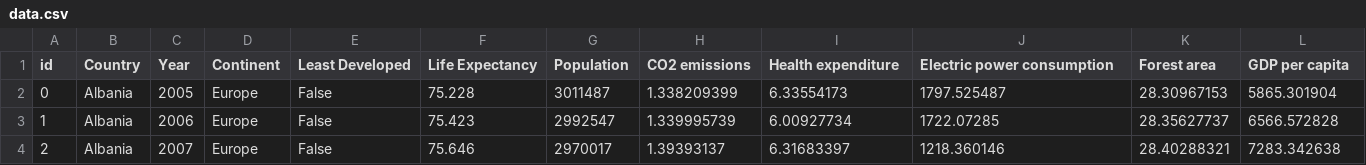
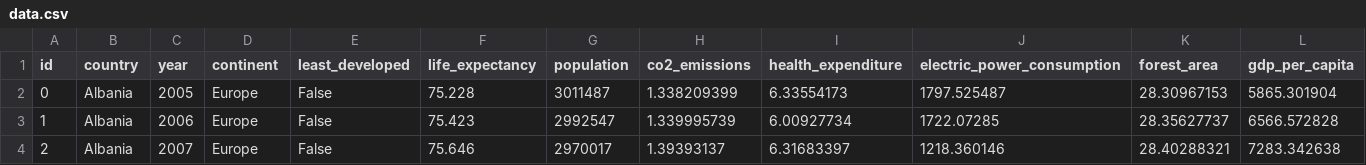
Before and after one commit to rithin-pullela/DataViz, a CSV file: data.csv, drawn as a sheet; only a part is shown; the diff covers the shown part only; the diff names each change by its address in the sheet, - before the commit and + after, or states it on an @@ line.

Commit message:
column name changes

```diff
--- a/data.csv
+++ b/data.csv
-B1: Country
+B1: country
-C1: Year
+C1: year
-D1: Continent
+D1: continent
-E1: Least Developed
+E1: least_developed
-F1: Life Expectancy
+F1: life_expectancy
-G1: Population
+G1: population
-H1: CO2 emissions
+H1: co2_emissions
-I1: Health expenditure
+I1: health_expenditure
-J1: Electric power consumption
+J1: electric_power_consumption
-K1: Forest area
+K1: forest_area
-L1: GDP per capita
+L1: gdp_per_capita
```
Also changed, not shown: 6 edited cells elsewhere in this file, 1 other file.
